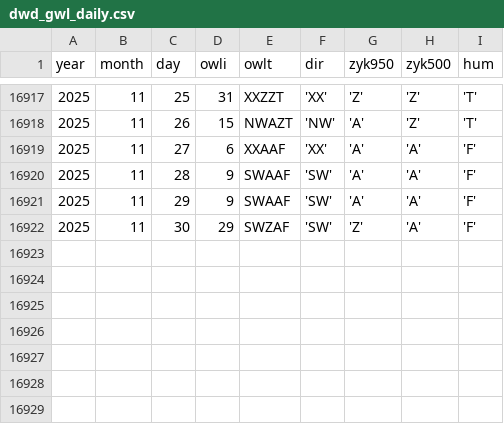
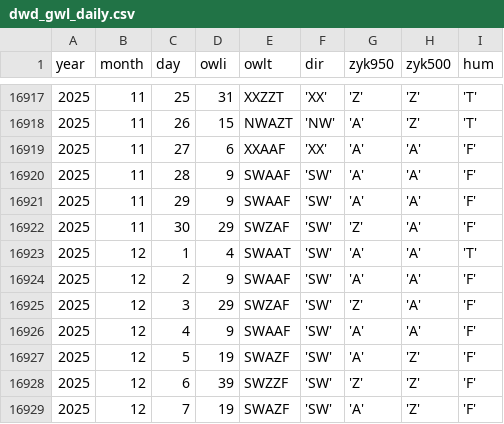
Before and after one commit to climdata/gwl, a CSV file: raw/dwd_gwl_daily.csv, drawn as a sheet; only a part is shown, gaps mark what is left out.

```diff
--- a/raw/dwd_gwl_daily.csv
+++ b/raw/dwd_gwl_daily.csv
@@ -16922 +16922,8 @@ year,month,day,owli,owlt,dir,zyk950,zyk500,hum
 2025,11,30,29,SWZAF,'SW','Z','A','F'
+2025,12,1,4,SWAAT,'SW','A','A','T'
+2025,12,2,9,SWAAF,'SW','A','A','F'
+2025,12,3,29,SWZAF,'SW','Z','A','F'
+2025,12,4,9,SWAAF,'SW','A','A','F'
+2025,12,5,19,SWAZF,'SW','A','Z','F'
+2025,12,6,39,SWZZF,'SW','Z','Z','F'
+2025,12,7,19,SWAZF,'SW','A','Z','F'
```
Also changed, not shown: 3 other files.
